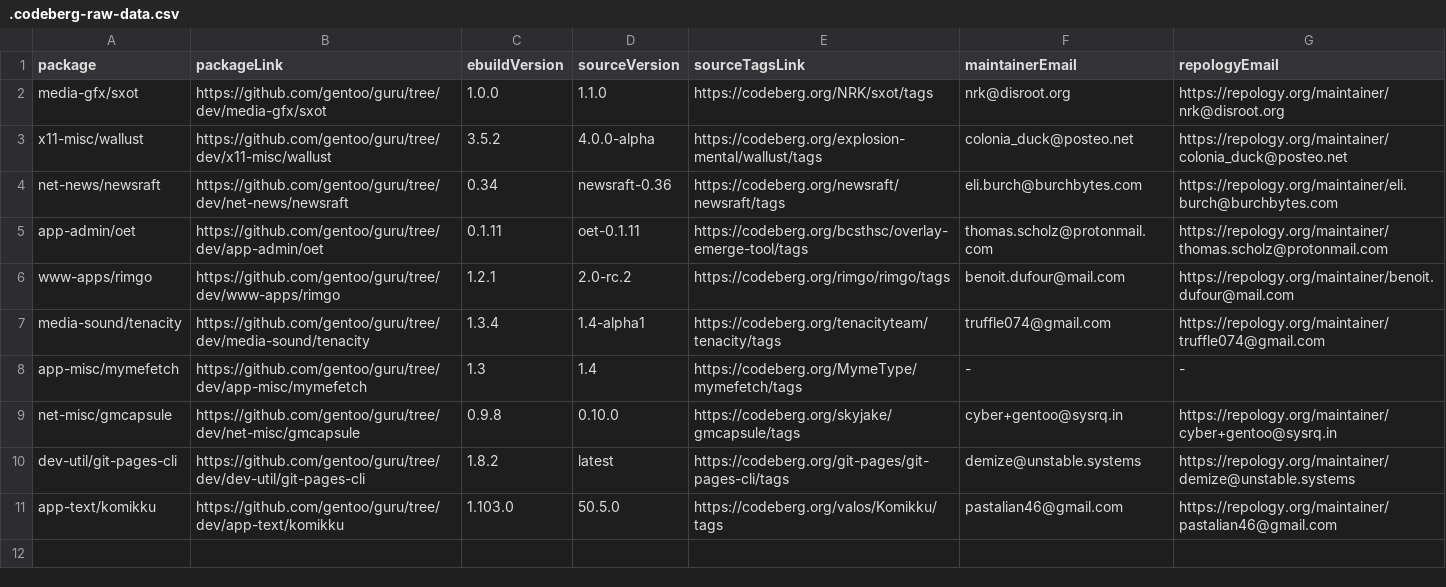
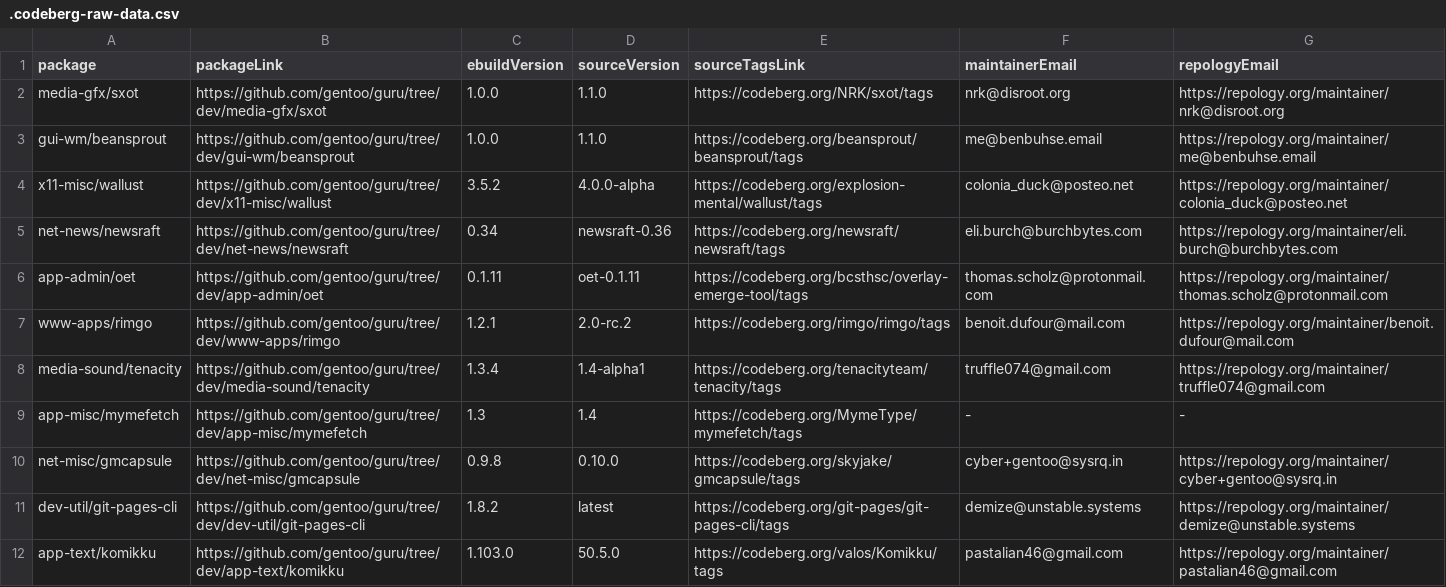
Before and after one commit to ingenarel/gentoo-hit-list, a CSV file: .codeberg-raw-data.csv, drawn as a sheet; the diff names each change by its address in the sheet, - before the commit and + after, or states it on an @@ line.

```diff
--- a/.codeberg-raw-data.csv
+++ b/.codeberg-raw-data.csv
+row 3: gui-wm/beansprout | https://github.com/gentoo/guru/tree/dev/gui-wm/beansprout | 1.0.0 | 1.1.0 | https://codeberg.org/beansprout/beansprout/tags | me@benbuhse.email | https://repology.org/maintainer/me@benbuhse.email
```
Also changed, not shown: .github-raw-data.csv, .gitlab-raw-data.csv, 1 other file.
